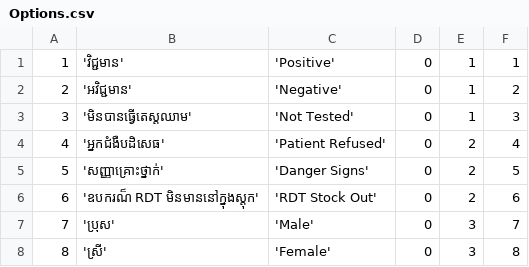
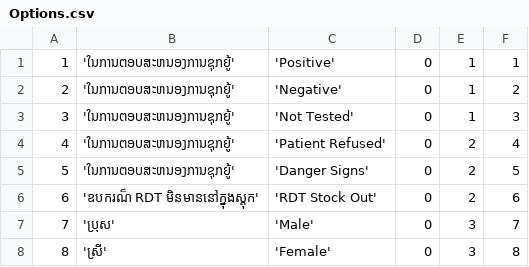
Before and after one commit to EyeSeeTea/malariapp, a CSV file: app/src/surveillance_laos/assets/Options.csv, drawn as a sheet; only a part is shown.

```diff
--- a/app/src/surveillance_laos/assets/Options.csv
+++ b/app/src/surveillance_laos/assets/Options.csv
@@ -1,6 +1,6 @@
-1;'វិជ្ជមាន';'Positive';0;1;1
-2;'អវិជ្ជមាន';'Negative';0;1;2
-3;'មិនបានធ្វើតេស្តឈាម';'Not Tested';0;1;3
-4;'អ្នកជំងឺបដិសេធ';'Patient Refused';0;2;4
-5;'សញ្ញាគ្រោះថ្នាក់';'Danger Signs';0;2;5
+1;'ໃນການຕອບສະຫນອງການຊຸກຍູ້';'Positive';0;1;1
+2;'ໃນການຕອບສະຫນອງການຊຸກຍູ້';'Negative';0;1;2
+3;'ໃນການຕອບສະຫນອງການຊຸກຍູ້';'Not Tested';0;1;3
+4;'ໃນການຕອບສະຫນອງການຊຸກຍູ້';'Patient Refused';0;2;4
+5;'ໃນການຕອບສະຫນອງການຊຸກຍູ້';'Danger Signs';0;2;5
 6;'ឧបករណ៏ RDT មិនមាននៅក្នុងស្តុក';'RDT Stock Out';0;2;6
```
Also changed, not shown: app/src/surveillance_laos/assets/Questions.csv, 6 other files.
